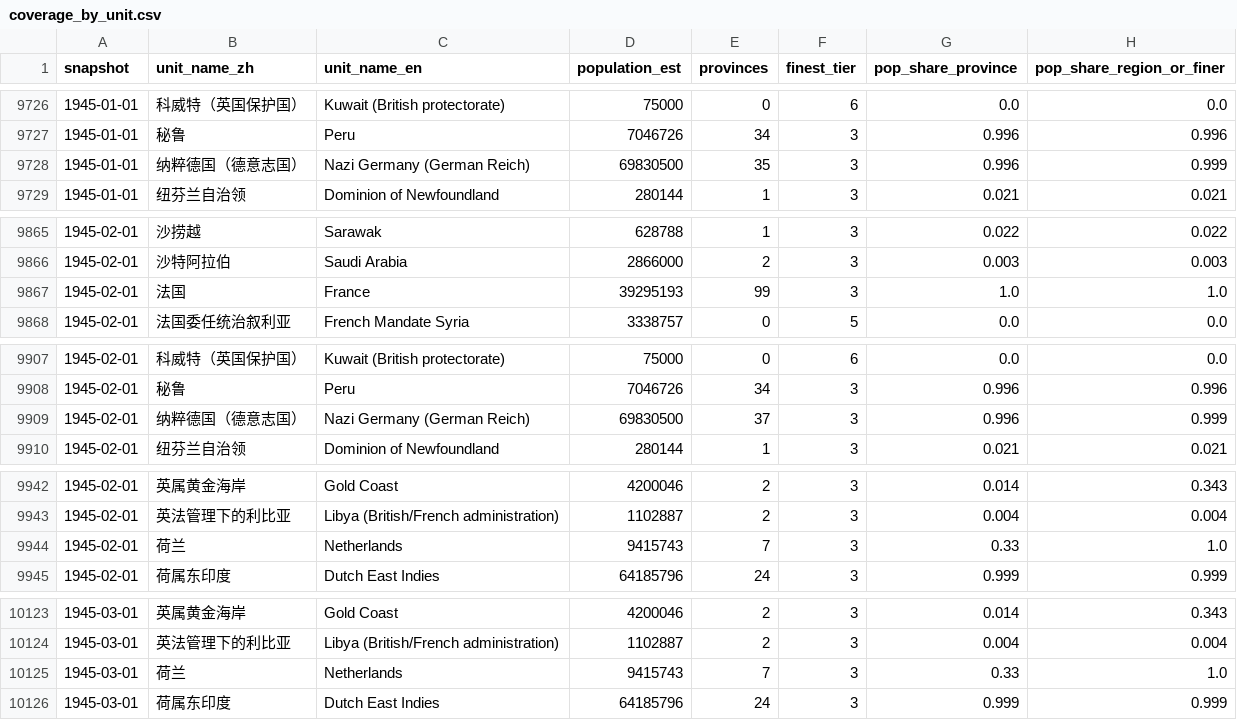
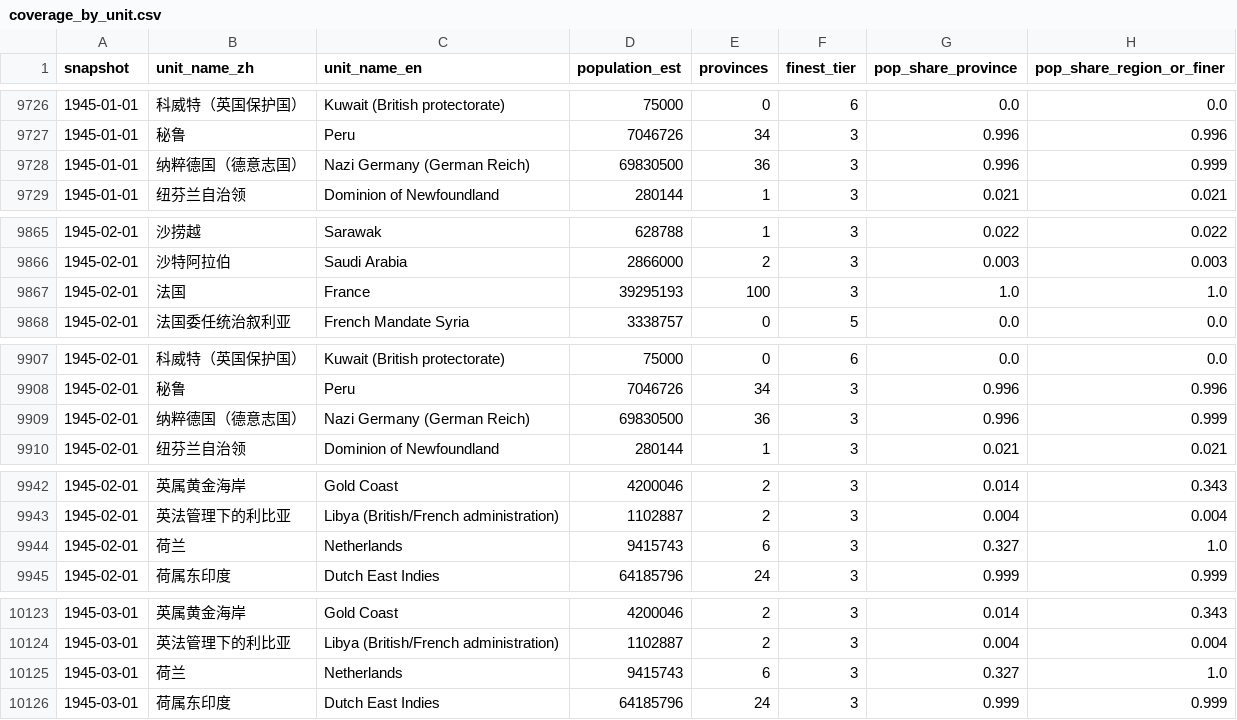
Before and after one commit to dns0129/World_Map_History, a CSV file: ww2/coverage_by_unit.csv, drawn as a sheet; only a part is shown, gaps mark what is left out; the diff covers the shown part only.

```diff
--- a/ww2/coverage_by_unit.csv
+++ b/ww2/coverage_by_unit.csv
@@ -9727,3 +9727,3 @@ snapshot,unit_name_zh,unit_name_en,population_est,provinces,finest_tier,pop_shar
 1945-01-01,秘鲁,Peru,7046726,34,3,0.996,0.996
-1945-01-01,纳粹德国（德意志国）,Nazi Germany (German Reich),69830500,35,3,0.996,0.999
+1945-01-01,纳粹德国（德意志国）,Nazi Germany (German Reich),69830500,36,3,0.996,0.999
 1945-01-01,纽芬兰自治领,Dominion of Newfoundland,280144,1,3,0.021,0.021
@@ -9866,3 +9866,3 @@ snapshot,unit_name_zh,unit_name_en,population_est,provinces,finest_tier,pop_shar
 1945-02-01,沙特阿拉伯,Saudi Arabia,2866000,2,3,0.003,0.003
-1945-02-01,法国,France,39295193,99,3,1.0,1.0
+1945-02-01,法国,France,39295193,100,3,1.0,1.0
 1945-02-01,法国委任统治叙利亚,French Mandate Syria,3338757,0,5,0.0,0.0
@@ -9908,3 +9908,3 @@ snapshot,unit_name_zh,unit_name_en,population_est,provinces,finest_tier,pop_shar
 1945-02-01,秘鲁,Peru,7046726,34,3,0.996,0.996
-1945-02-01,纳粹德国（德意志国）,Nazi Germany (German Reich),69830500,37,3,0.996,0.999
+1945-02-01,纳粹德国（德意志国）,Nazi Germany (German Reich),69830500,36,3,0.996,0.999
 1945-02-01,纽芬兰自治领,Dominion of Newfoundland,280144,1,3,0.021,0.021
@@ -9943,3 +9943,3 @@ snapshot,unit_name_zh,unit_name_en,population_est,provinces,finest_tier,pop_shar
 1945-02-01,英法管理下的利比亚,Libya (British/French administration),1102887,2,3,0.004,0.004
-1945-02-01,荷兰,Netherlands,9415743,7,3,0.33,1.0
+1945-02-01,荷兰,Netherlands,9415743,6,3,0.327,1.0
 1945-02-01,荷属东印度,Dutch East Indies,64185796,24,3,0.999,0.999
@@ -10124,3 +10124,3 @@ snapshot,unit_name_zh,unit_name_en,population_est,provinces,finest_tier,pop_shar
 1945-03-01,英法管理下的利比亚,Libya (British/French administration),1102887,2,3,0.004,0.004
-1945-03-01,荷兰,Netherlands,9415743,7,3,0.33,1.0
+1945-03-01,荷兰,Netherlands,9415743,6,3,0.327,1.0
 1945-03-01,荷属东印度,Dutch East Indies,64185796,24,3,0.999,0.999
```
Also changed, not shown: 3 edited cells elsewhere in this file, ww2/coverage.csv.
